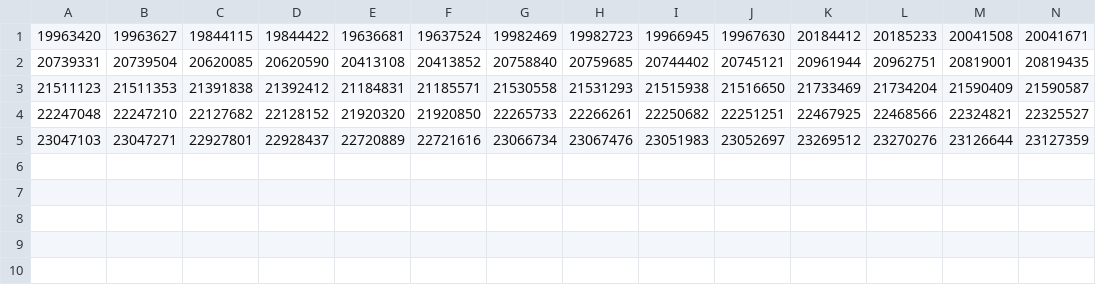
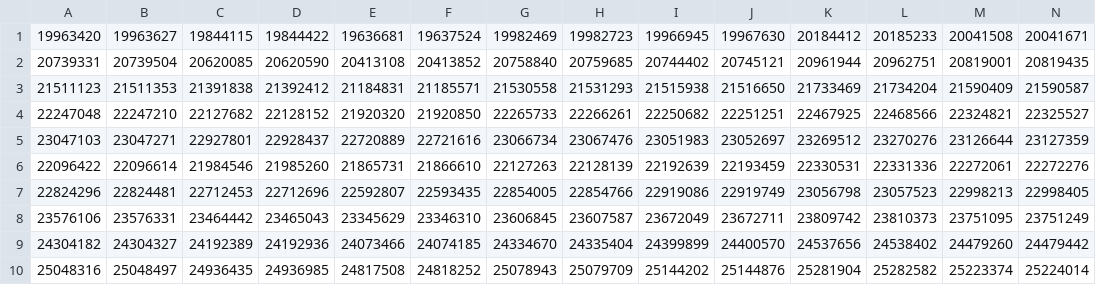
Before and after one commit to alsadiamir/p4Thesis2021, a CSV file: P4_delayLink/StarTopo/test_100ms.csv, drawn as a sheet; only a part is shown; rows hold the shown columns only; the diff names each change by its address in the sheet, - before the commit and + after, or states it on an @@ line.

```diff
--- a/P4_delayLink/StarTopo/test_100ms.csv
+++ b/P4_delayLink/StarTopo/test_100ms.csv
+row 6: 22096422 | 22096614 | 21984546 | 21985260 | 21865731 | 21866610 | 22127263 | 22128139 | 22192639 | 22193459 | 22330531 | 22331336 | 22272061 | 22272276
+row 7: 22824296 | 22824481 | 22712453 | 22712696 | 22592807 | 22593435 | 22854005 | 22854766 | 22919086 | 22919749 | 23056798 | 23057523 | 22998213 | 22998405
+row 8: 23576106 | 23576331 | 23464442 | 23465043 | 23345629 | 23346310 | 23606845 | 23607587 | 23672049 | 23672711 | 23809742 | 23810373 | 23751095 | 23751249
+row 9: 24304182 | 24304327 | 24192389 | 24192936 | 24073466 | 24074185 | 24334670 | 24335404 | 24399899 | 24400570 | 24537656 | 24538402 | 24479260 | 24479442
+row 10: 25048316 | 25048497 | 24936435 | 24936985 | 24817508 | 24818252 | 25078943 | 25079709 | 25144202 | 25144876 | 25281904 | 25282582 | 25223374 | 25224014
```
Also changed, not shown: P4_delayLink/ONMTopo/test_50ms.csv, P4_delayLink/StarTopo/test_10ms.csv, 6 other files.
